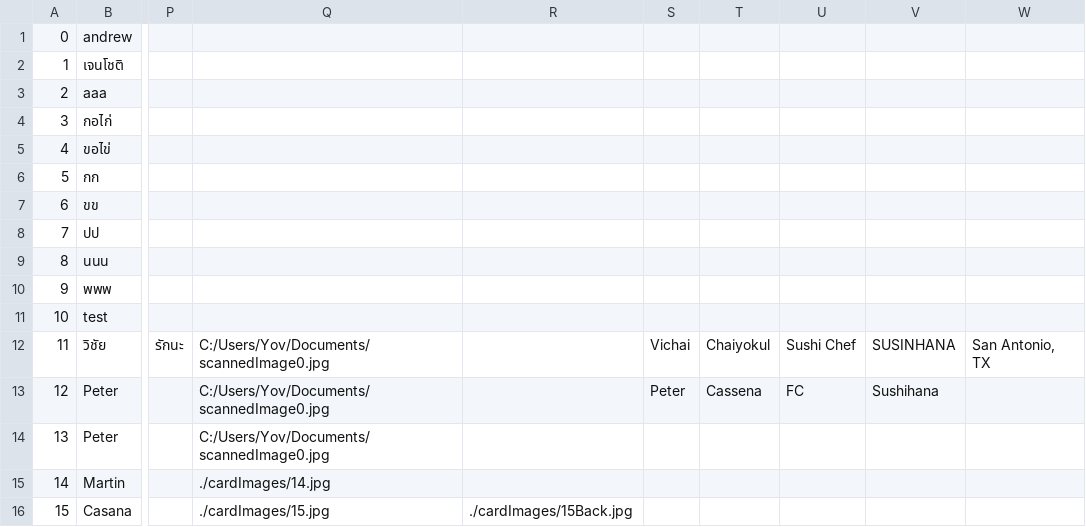
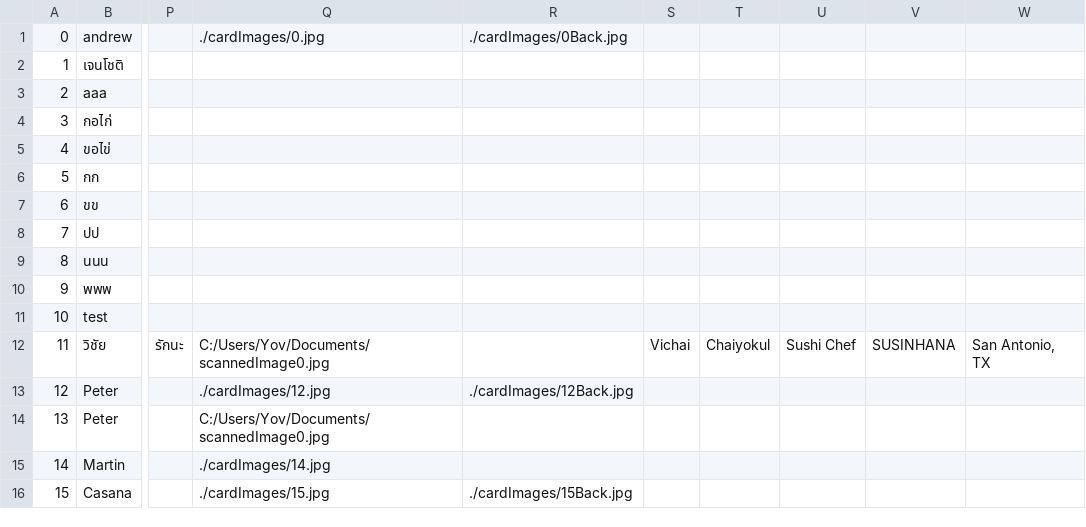
Before and after one commit to LaurentBarbareau/openbizcard, a CSV file: integrated/IntegratedCardScanner/defaultcard.csv, drawn as a sheet; only a part is shown, gaps mark what is left out; the diff names each change by its address in the sheet, - before the commit and + after, or states it on an @@ line.

```diff
--- a/integrated/IntegratedCardScanner/defaultcard.csv
+++ b/integrated/IntegratedCardScanner/defaultcard.csv
-Q1: (empty)
+Q1: ./cardImages/0.jpg
-R1: (empty)
+R1: ./cardImages/0Back.jpg
-Q13: C:/Users/Yov/Documents/scannedImage0.jpg
+Q13: ./cardImages/12.jpg
-R13: (empty)
+R13: ./cardImages/12Back.jpg
-S13: Peter
+S13: (empty)
-T13: Cassena
+T13: (empty)
-U13: FC
+U13: (empty)
-V13: Sushihana
+V13: (empty)
```
Also changed, not shown: 1 other file.
